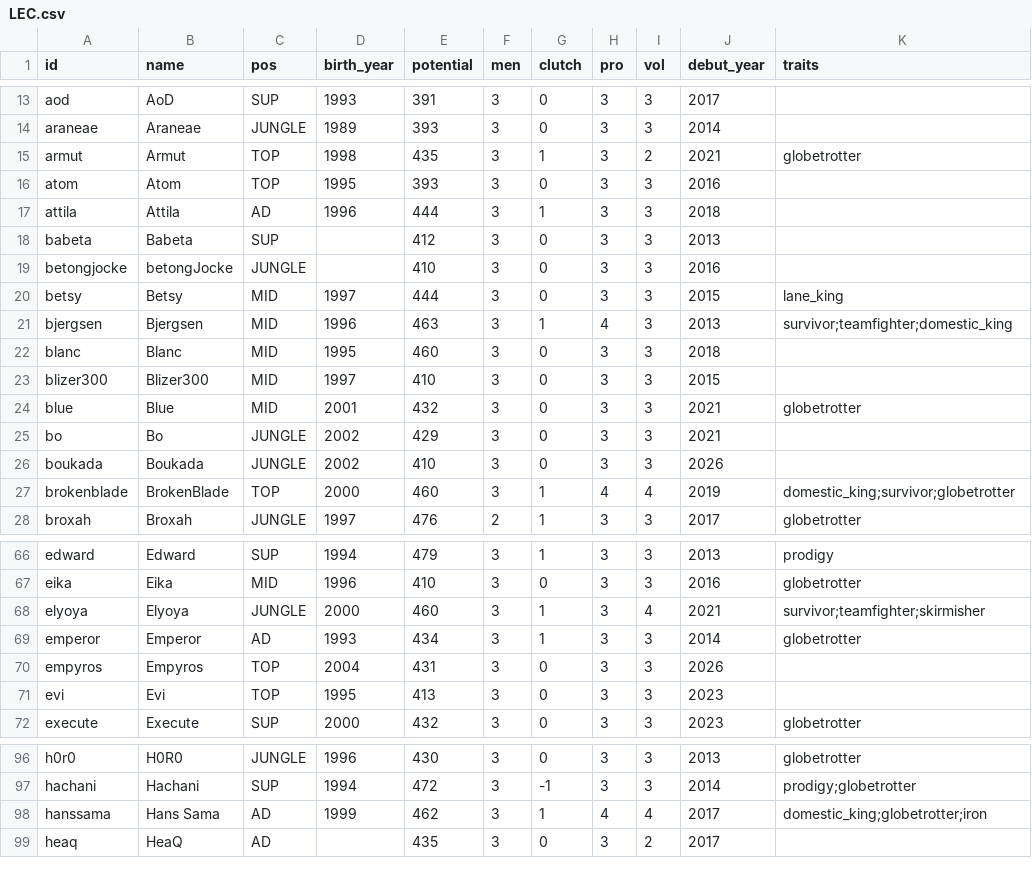
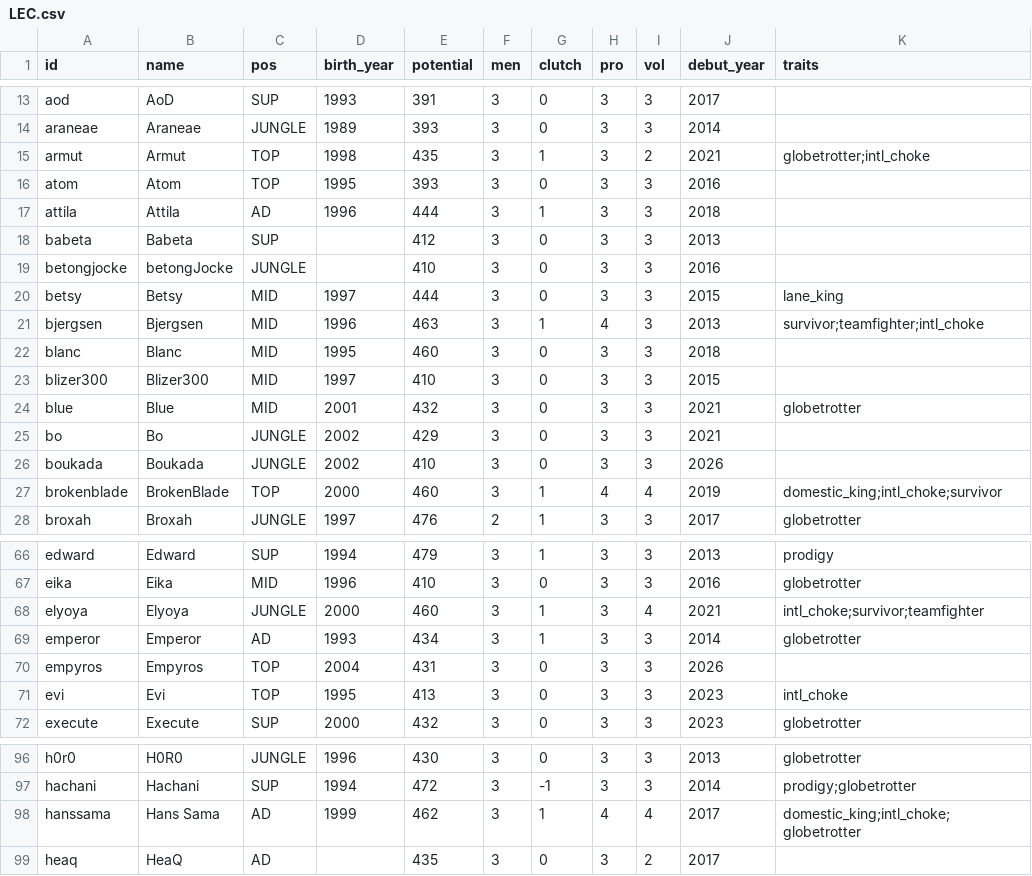
Before and after one commit to jyoon00-cloud/aich, a CSV file: rules/db/potential/LEC.csv, drawn as a sheet; only a part is shown, gaps mark what is left out; the diff covers the shown part only.

```diff
--- a/rules/db/potential/LEC.csv
+++ b/rules/db/potential/LEC.csv
@@ -14,3 +14,3 @@ aod,AoD,SUP,1993,391,3,0,3,3,2017,
 araneae,Araneae,JUNGLE,1989,393,3,0,3,3,2014,
-armut,Armut,TOP,1998,435,3,1,3,2,2021,globetrotter
+armut,Armut,TOP,1998,435,3,1,3,2,2021,globetrotter;intl_choke
 atom,Atom,TOP,1995,393,3,0,3,3,2016,
@@ -20,3 +20,3 @@ betongjocke,betongJocke,JUNGLE,,410,3,0,3,3,2016,
 betsy,Betsy,MID,1997,444,3,0,3,3,2015,lane_king
-bjergsen,Bjergsen,MID,1996,463,3,1,4,3,2013,survivor;teamfighter;domestic_king
+bjergsen,Bjergsen,MID,1996,463,3,1,4,3,2013,survivor;teamfighter;intl_choke
 blanc,Blanc,MID,1995,460,3,0,3,3,2018,
@@ -26,3 +26,3 @@ bo,Bo,JUNGLE,2002,429,3,0,3,3,2021,
 boukada,Boukada,JUNGLE,2002,410,3,0,3,3,2026,
-brokenblade,BrokenBlade,TOP,2000,460,3,1,4,4,2019,domestic_king;survivor;globetrotter
+brokenblade,BrokenBlade,TOP,2000,460,3,1,4,4,2019,domestic_king;intl_choke;survivor
 broxah,Broxah,JUNGLE,1997,476,2,1,3,3,2017,globetrotter
@@ -67,6 +67,6 @@ edward,Edward,SUP,1994,479,3,1,3,3,2013,prodigy
 eika,Eika,MID,1996,410,3,0,3,3,2016,globetrotter
-elyoya,Elyoya,JUNGLE,2000,460,3,1,3,4,2021,survivor;teamfighter;skirmisher
+elyoya,Elyoya,JUNGLE,2000,460,3,1,3,4,2021,intl_choke;survivor;teamfighter
 emperor,Emperor,AD,1993,434,3,1,3,3,2014,globetrotter
 empyros,Empyros,TOP,2004,431,3,0,3,3,2026,
-evi,Evi,TOP,1995,413,3,0,3,3,2023,
+evi,Evi,TOP,1995,413,3,0,3,3,2023,intl_choke
 execute,Execute,SUP,2000,432,3,0,3,3,2023,globetrotter
@@ -97,3 +97,3 @@ h0r0,H0R0,JUNGLE,1996,430,3,0,3,3,2013,globetrotter
 hachani,Hachani,SUP,1994,472,3,-1,3,3,2014,prodigy;globetrotter
-hanssama,Hans Sama,AD,1999,462,3,1,4,4,2017,domestic_king;globetrotter;iron
+hanssama,Hans Sama,AD,1999,462,3,1,4,4,2017,domestic_king;intl_choke;globetrotter
 heaq,HeaQ,AD,,435,3,0,3,2,2017,
```
Also changed, not shown: 9 edited cells elsewhere in this file, rules/db/potential/LCK.csv, rules/db/potential/LCS.csv, 5 other files.
